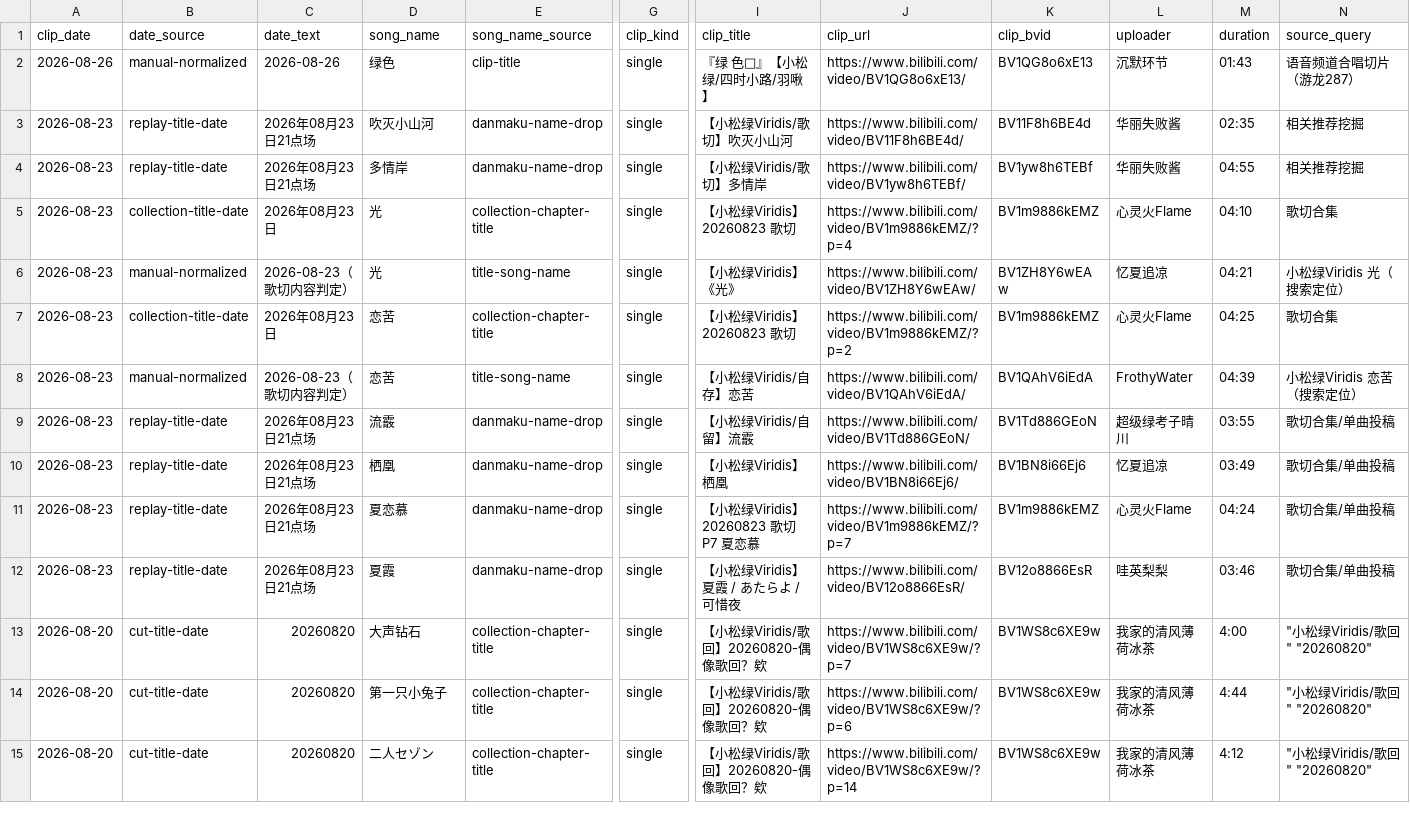
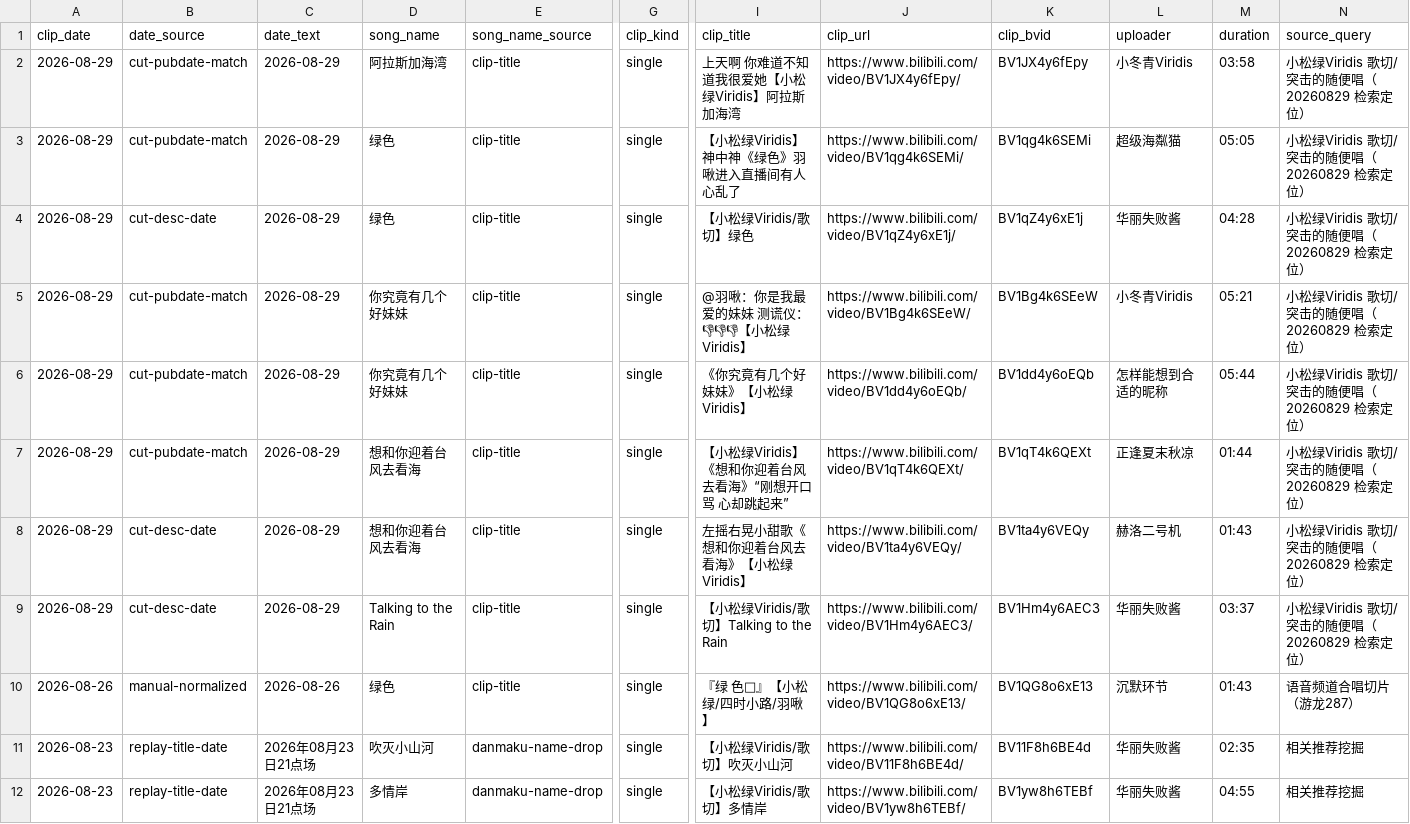
Before and after one commit to FTFwen/xiaosonglu-songlist-web, a CSV file: data/xiaosonglu/song_cut_table.csv, drawn as a sheet; only a part is shown, gaps mark what is left out; the shorter side is filled out with more unchanged rows; rows hold the shown columns only; the diff names each change by its address in the sheet, - before the commit and + after, or states it on an @@ line.

```diff
--- a/data/xiaosonglu/song_cut_table.csv
+++ b/data/xiaosonglu/song_cut_table.csv
+row 2: 2026-08-29 | cut-pubdate-match | 2026-08-29 | 阿拉斯加海湾 | clip-title | single | 上天啊 你难道不知道我很爱她【小松绿Viridis】阿拉斯加海湾 | https://www.bilibili.com/video/BV1JX4y6fEpy/ | BV1JX4y6fEpy | 小冬青Viridis | 03:58 | 小松绿Viridis 歌切/突击的随便唱（20260829 检索定位）
+row 3: 2026-08-29 | cut-pubdate-match | 2026-08-29 | 绿色 | clip-title | single | 【小松绿Viridis】神中神《绿色》羽啾进入直播间有人心乱了 | https://www.bilibili.com/video/BV1qg4k6SEMi/ | BV1qg4k6SEMi | 超级海粼猫 | 05:05 | 小松绿Viridis 歌切/突击的随便唱（20260829 检索定位）
+row 4: 2026-08-29 | cut-desc-date | 2026-08-29 | 绿色 | clip-title | single | 【小松绿Viridis/歌切】绿色 | https://www.bilibili.com/video/BV1qZ4y6xE1j/ | BV1qZ4y6xE1j | 华丽失败酱 | 04:28 | 小松绿Viridis 歌切/突击的随便唱（20260829 检索定位）
+row 5: 2026-08-29 | cut-pubdate-match | 2026-08-29 | 你究竟有几个好妹妹 | clip-title | single | @羽啾：你是我最爱的妹妹 测谎仪：👎👎👎【小松绿Viridis】 | https://www.bilibili.com/video/BV1Bg4k6SEeW/ | BV1Bg4k6SEeW | 小冬青Viridis | 05:21 | 小松绿Viridis 歌切/突击的随便唱（20260829 检索定位）
+row 6: 2026-08-29 | cut-pubdate-match | 2026-08-29 | 你究竟有几个好妹妹 | clip-title | single | 《你究竟有几个好妹妹》【小松绿Viridis】 | https://www.bilibili.com/video/BV1dd4y6oEQb/ | BV1dd4y6oEQb | 怎样能想到合适的昵称 | 05:44 | 小松绿Viridis 歌切/突击的随便唱（20260829 检索定位）
+row 7: 2026-08-29 | cut-pubdate-match | 2026-08-29 | 想和你迎着台风去看海 | clip-title | single | 【小松绿Viridis】《想和你迎着台风去看海》“刚想开口骂 心却跳起来” | https://www.bilibili.com/video/BV1qT4k6QEXt/ | BV1qT4k6QEXt | 正逢夏末秋凉 | 01:44 | 小松绿Viridis 歌切/突击的随便唱（20260829 检索定位）
+row 8: 2026-08-29 | cut-desc-date | 2026-08-29 | 想和你迎着台风去看海 | clip-title | single | 左摇右晃小甜歌《想和你迎着台风去看海》【小松绿Viridis】 | https://www.bilibili.com/video/BV1ta4y6VEQy/ | BV1ta4y6VEQy | 赫洛二号机 | 01:43 | 小松绿Viridis 歌切/突击的随便唱（20260829 检索定位）
+row 9: 2026-08-29 | cut-desc-date | 2026-08-29 | Talking to the Rain | clip-title | single | 【小松绿Viridis/歌切】Talking to the Rain | https://www.bilibili.com/video/BV1Hm4y6AEC3/ | BV1Hm4y6AEC3 | 华丽失败酱 | 03:37 | 小松绿Viridis 歌切/突击的随便唱（20260829 检索定位）
```
Also changed, not shown: 10 other files.
